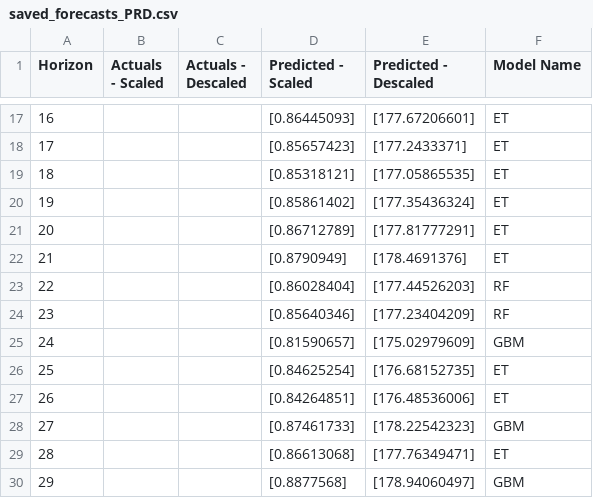
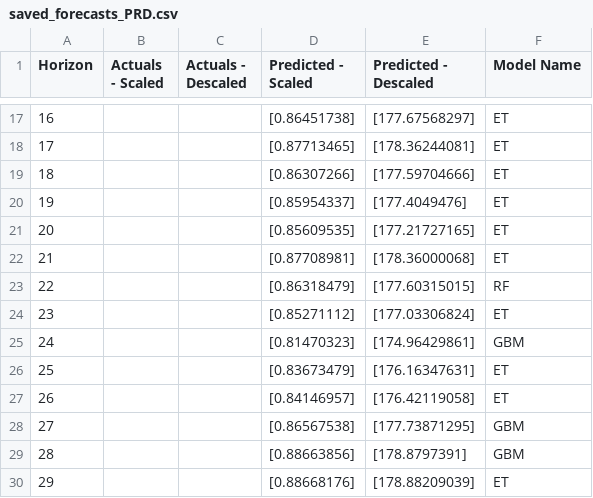
Before and after one commit to rianashwin/Forecasting-SPDR-Gold-Trust-ETF-Prices--PRD-, a CSV file: RESULTS/saved_forecasts_PRD.csv, drawn as a sheet; only a part is shown, gaps mark what is left out; the diff covers the shown part only.

```diff
--- a/RESULTS/saved_forecasts_PRD.csv
+++ b/RESULTS/saved_forecasts_PRD.csv
@@ -17,14 +17,14 @@ Horizon,Actuals - Scaled,Actuals - Descaled,Predicted - Scaled,Predicted - Desca
-16,,,[0.86445093],[177.67206601],ET
-17,,,[0.85657423],[177.2433371],ET
-18,,,[0.85318121],[177.05865535],ET
-19,,,[0.85861402],[177.35436324],ET
-20,,,[0.86712789],[177.81777291],ET
-21,,,[0.8790949],[178.4691376],ET
-22,,,[0.86028404],[177.44526203],RF
-23,,,[0.85640346],[177.23404209],RF
-24,,,[0.81590657],[175.02979609],GBM
-25,,,[0.84625254],[176.68152735],ET
-26,,,[0.84264851],[176.48536006],ET
-27,,,[0.87461733],[178.22542323],GBM
-28,,,[0.86613068],[177.76349471],ET
-29,,,[0.8877568],[178.94060497],GBM
+16,,,[0.86451738],[177.67568297],ET
+17,,,[0.87713465],[178.36244081],ET
+18,,,[0.86307266],[177.59704666],ET
+19,,,[0.85954337],[177.4049476],ET
+20,,,[0.85609535],[177.21727165],ET
+21,,,[0.87708981],[178.36000068],ET
+22,,,[0.86318479],[177.60315015],RF
+23,,,[0.85271112],[177.03306824],ET
+24,,,[0.81470323],[174.96429861],GBM
+25,,,[0.83673479],[176.16347631],ET
+26,,,[0.84146957],[176.42119058],ET
+27,,,[0.86567538],[177.73871295],GBM
+28,,,[0.88663856],[178.8797391],GBM
+29,,,[0.88668176],[178.88209039],ET
```
Also changed, not shown: 155 edited cells elsewhere in this file, 2 other files.
